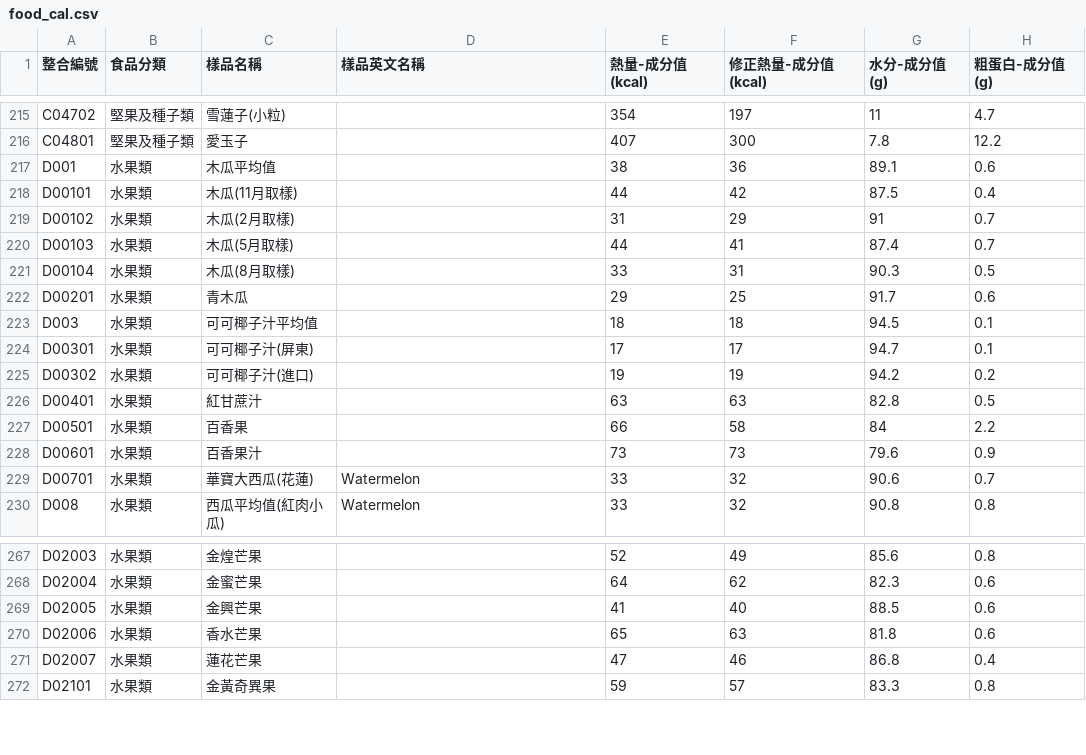
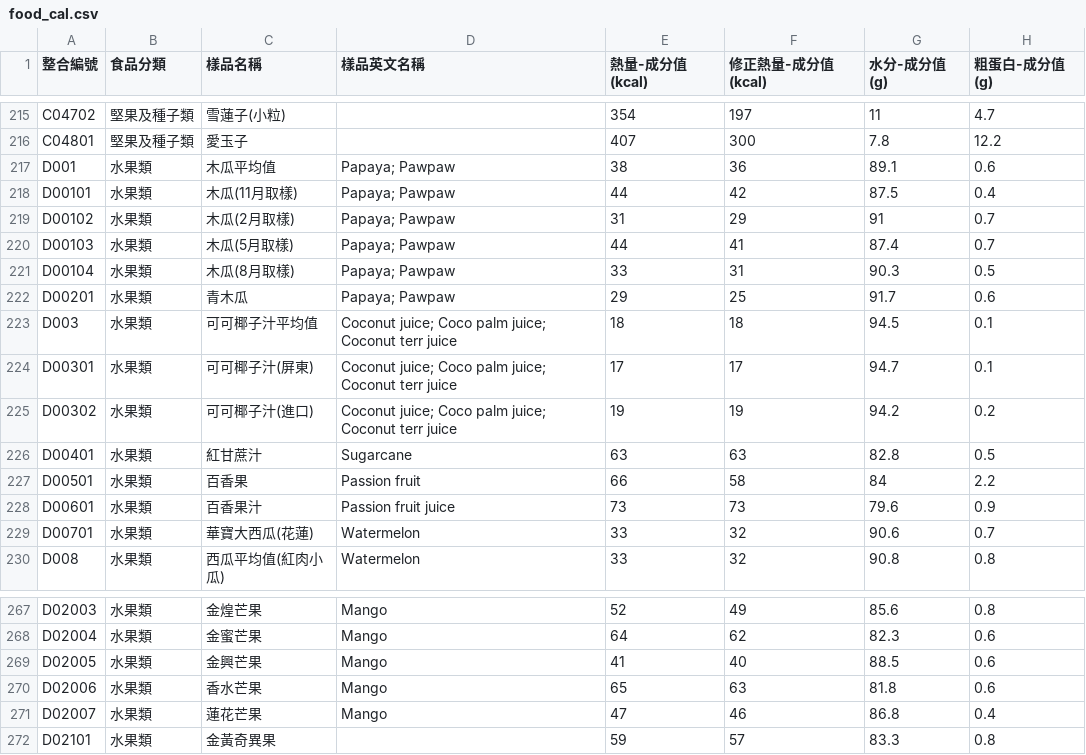
Before and after one commit to bouzinlp/iKK_Go, a CSV file: app/src/main/assets/food_cal.csv, drawn as a sheet; only a part is shown, gaps mark what is left out; the diff covers the shown part only; the diff names each change by its address in the sheet, - before the commit and + after, or states it on an @@ line.

```diff
--- a/app/src/main/assets/food_cal.csv
+++ b/app/src/main/assets/food_cal.csv
-D217:D222 (樣品英文名稱): (empty)
+D217:D222 (樣品英文名稱): Papaya; Pawpaw
-D223:D225 (樣品英文名稱): (empty)
+D223:D225 (樣品英文名稱): Coconut juice; Coco palm juice; Coconut terr juice
-D226 (樣品英文名稱): (empty)
+D226 (樣品英文名稱): Sugarcane
-D227 (樣品英文名稱): (empty)
+D227 (樣品英文名稱): Passion fruit
-D228 (樣品英文名稱): (empty)
+D228 (樣品英文名稱): Passion fruit juice
-D267:D271 (樣品英文名稱): (empty)
+D267:D271 (樣品英文名稱): Mango
```
Also changed, not shown: 23 edited cells elsewhere in this file.
